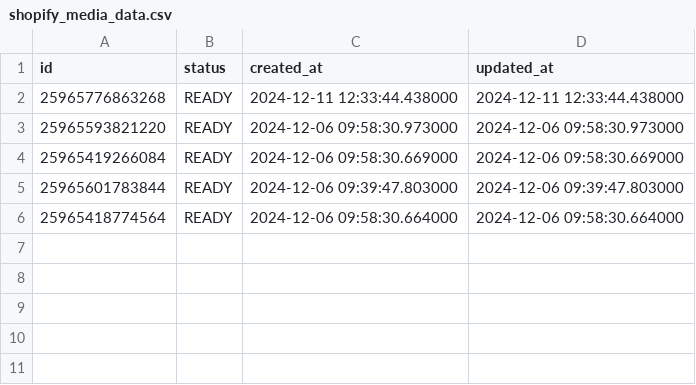
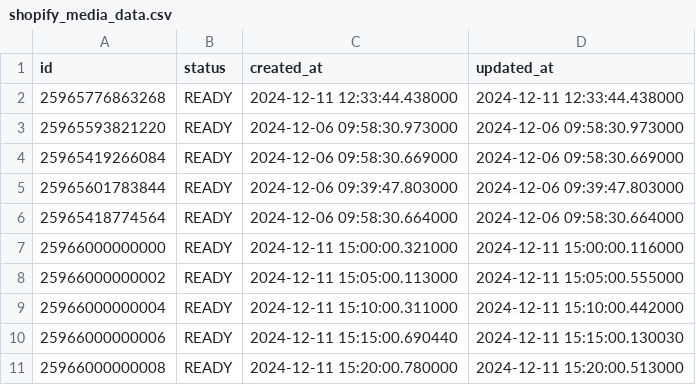
Before and after one commit to fivetran/dbt_shopify, a CSV file: integration_tests/seeds/shopify_media_data.csv, drawn as a sheet.

```diff
--- a/integration_tests/seeds/shopify_media_data.csv
+++ b/integration_tests/seeds/shopify_media_data.csv
@@ -6 +6,6 @@ id,status,created_at,updated_at
 25965418774564,READY,2024-12-06 09:58:30.664000,2024-12-06 09:58:30.664000
+25966000000000,READY,2024-12-11 15:00:00.321000,2024-12-11 15:00:00.116000
+25966000000002,READY,2024-12-11 15:05:00.113000,2024-12-11 15:05:00.555000
+25966000000004,READY,2024-12-11 15:10:00.311000,2024-12-11 15:10:00.442000
+25966000000006,READY,2024-12-11 15:15:00.690440,2024-12-11 15:15:00.130030
+25966000000008,READY,2024-12-11 15:20:00.780000,2024-12-11 15:20:00.513000
```
Also changed, not shown: integration_tests/seeds/shopify_discount_code_app_data.csv, 16 other files.
